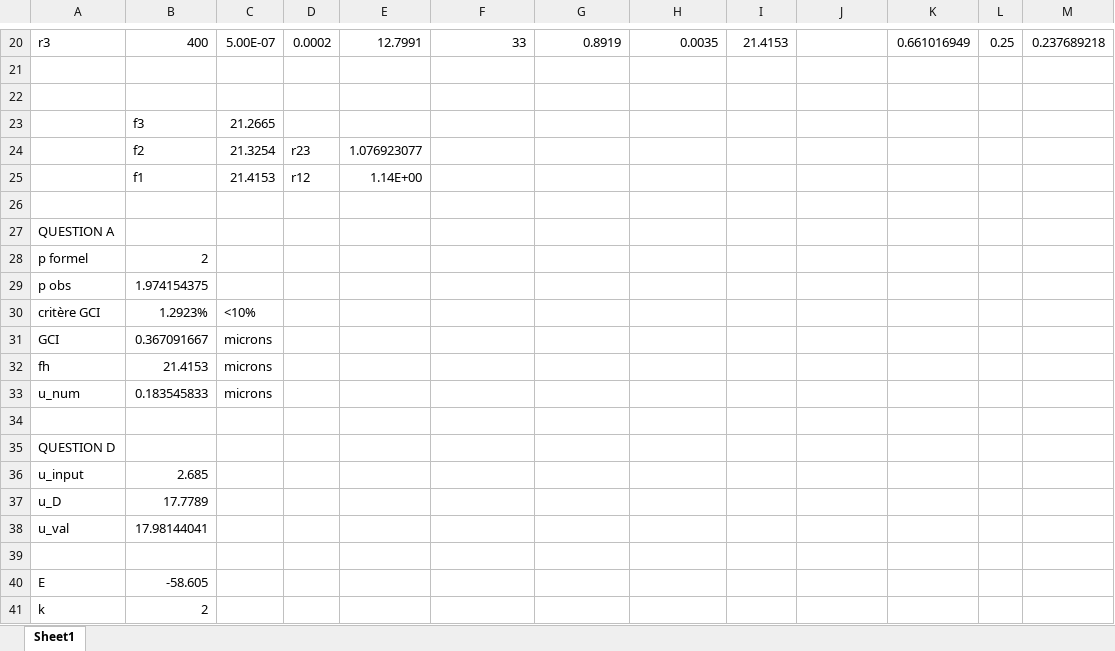
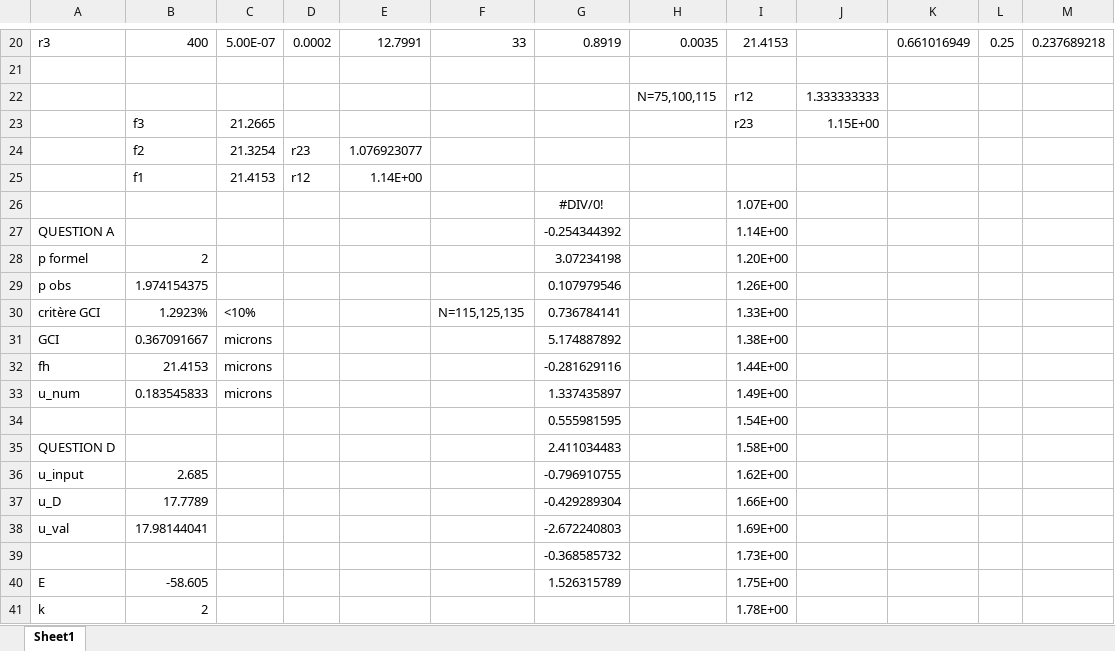
Before and after one commit to GauthierBRUNEL/MEC8211_devoir_3, an Excel workbook: doc/Question 1.xlsx, sheet Sheet1, drawn as a sheet; only a part is shown, gaps mark what is left out; values as stored, in another font and other column widths than the file's, no borders; charts and pictures not drawn; the diff covers the shown part only; the diff names each change by its address in the sheet, - before the commit and + after, or states it on an @@ line.

Commit message:
modif pour le calcul de p observé

```diff
--- a/doc/Question 1.xlsx (sheet Sheet1)
+++ b/doc/Question 1.xlsx (sheet Sheet1)
-row 22: (empty)
+row 22:  |  |  |  |  |  |  | N=75,100,115 | r12 | 1.333333333
-I23: (empty)
+I23: r23
-J23: (empty)
+J23: 1.15E+00
-row 26: (empty)
+row 26:  |  |  |  |  |  | #DIV/0! |  | 1.07E+00
-G27: (empty)
+G27: -0.254344392
-I27: (empty)
+I27: 1.14E+00
-G28: (empty)
+G28: 3.07234198
-I28: (empty)
+I28: 1.20E+00
-G29: (empty)
+G29: 0.107979546
-I29: (empty)
+I29: 1.26E+00
-F30: (empty)
+F30: N=115,125,135
-G30: (empty)
+G30: 0.736784141
-I30: (empty)
+I30: 1.33E+00
-G31: (empty)
+G31: 5.174887892
-I31: (empty)
+I31: 1.38E+00
-G32: (empty)
+G32: -0.281629116
-I32: (empty)
+I32: 1.44E+00
-G33: (empty)
+G33: 1.337435897
-I33: (empty)
+I33: 1.49E+00
-row 34: (empty)
+row 34:  |  |  |  |  |  | 0.555981595 |  | 1.54E+00
-G35: (empty)
+G35: 2.411034483
-I35: (empty)
+I35: 1.58E+00
-G36: (empty)
+G36: -0.796910755
-I36: (empty)
+I36: 1.62E+00
-G37: (empty)
+G37: -0.429289304
-I37: (empty)
+I37: 1.66E+00
-G38: (empty)
+G38: -2.672240803
-I38: (empty)
+I38: 1.69E+00
-row 39: (empty)
+row 39:  |  |  |  |  |  | -0.368585732 |  | 1.73E+00
-G40: (empty)
+G40: 1.526315789
-I40: (empty)
+I40: 1.75E+00
-I41: (empty)
+I41: 1.78E+00
```
Also changed, not shown: 70 added rows and 2 edited cells elsewhere in this sheet, charts or pictures.
